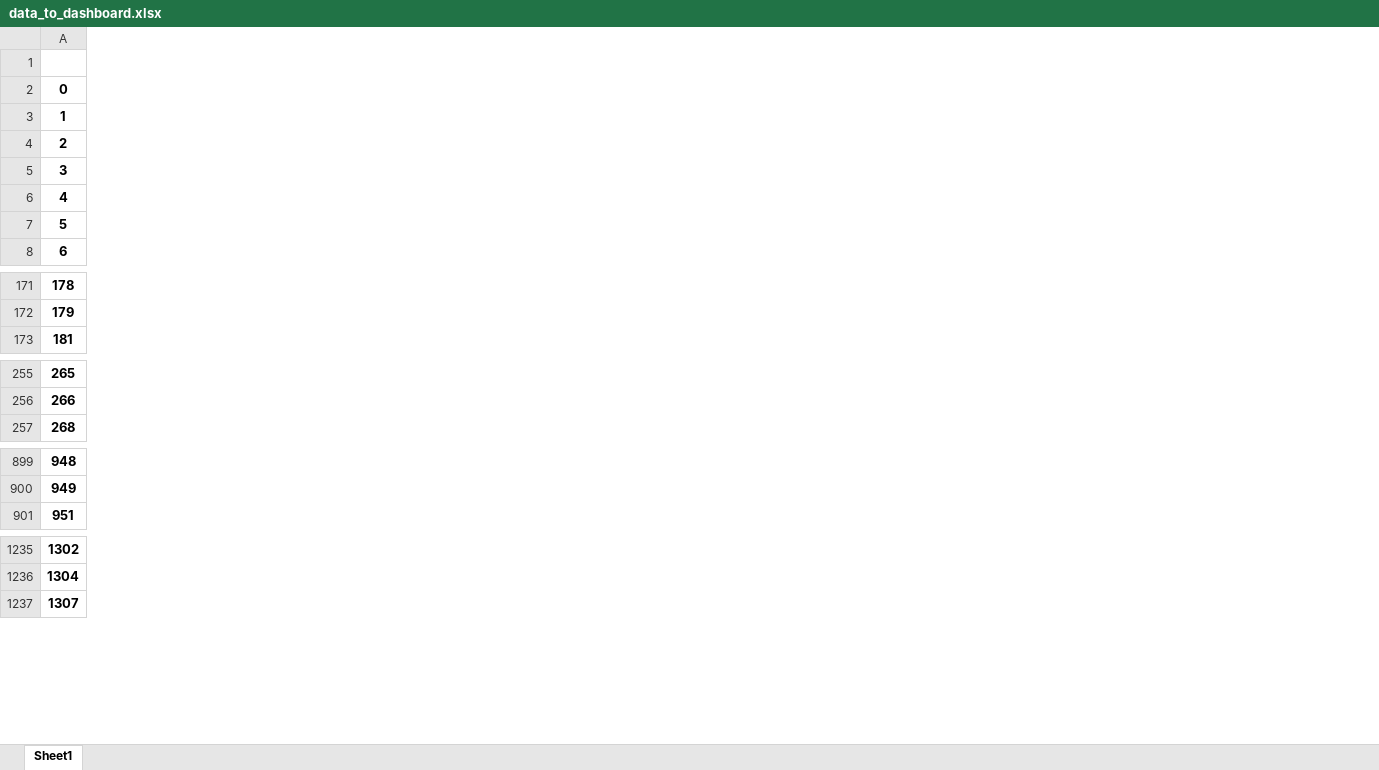
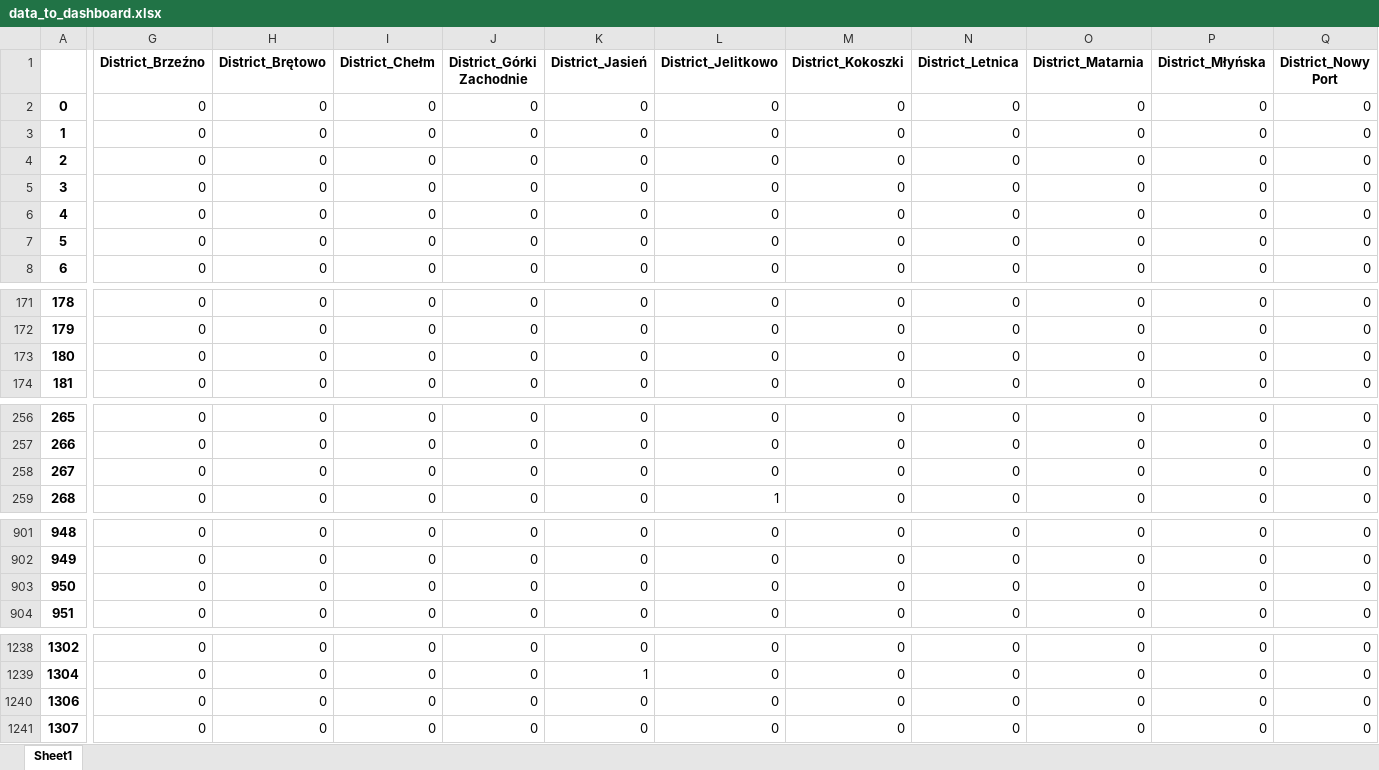
Before and after one commit to DariaPrzytula/Property-Prices-in-Gdansk, an Excel workbook: data_to_dashboard.xlsx, sheet Sheet1, drawn as a sheet; only a part is shown, gaps mark what is left out; values as stored, in another font and other column widths than the file's, no borders; rows hold the shown columns only; the diff covers the shown part only; the diff names each change by its address in the sheet, - before the commit and + after, or states it on an @@ line.

Commit message:
Price of Flat

```diff
--- a/data_to_dashboard.xlsx (sheet Sheet1)
+++ b/data_to_dashboard.xlsx (sheet Sheet1)
+column G (District_Brzeźno), rows 2-8: all 0; rows 171-172: 0 | 0; row 174: 0; rows 256-257: 0 | 0; row 259: 0; rows 901-902: 0 | 0; row 904: 0; rows 1238-1239: 0 | 0; row 1241: 0
+column H (District_Brętowo), rows 2-8: all 0; rows 171-172: 0 | 0; row 174: 0; rows 256-257: 0 | 0; row 259: 0; rows 901-902: 0 | 0; row 904: 0; rows 1238-1239: 0 | 0; row 1241: 0
+column I (District_Chełm), rows 2-8: all 0; rows 171-172: 0 | 0; row 174: 0; rows 256-257: 0 | 0; row 259: 0; rows 901-902: 0 | 0; row 904: 0; rows 1238-1239: 0 | 0; row 1241: 0
+column J (District_Górki Zachodnie), rows 2-8: all 0; rows 171-172: 0 | 0; row 174: 0; rows 256-257: 0 | 0; row 259: 0; rows 901-902: 0 | 0; row 904: 0; rows 1238-1239: 0 | 0; row 1241: 0
+column K (District_Jasień), rows 2-8: all 0; rows 171-172: 0 | 0; row 174: 0; rows 256-257: 0 | 0; row 259: 0; rows 901-902: 0 | 0; row 904: 0; rows 1238-1239: 0 | 1; row 1241: 0
+column L (District_Jelitkowo), rows 2-8: all 0; rows 171-172: 0 | 0; row 174: 0; rows 256-257: 0 | 0; row 259: 1; rows 901-902: 0 | 0; row 904: 0; rows 1238-1239: 0 | 0; row 1241: 0
+column M (District_Kokoszki), rows 2-8: all 0; rows 171-172: 0 | 0; row 174: 0; rows 256-257: 0 | 0; row 259: 0; rows 901-902: 0 | 0; row 904: 0; rows 1238-1239: 0 | 0; row 1241: 0
+column N (District_Letnica), rows 2-8: all 0; rows 171-172: 0 | 0; row 174: 0; rows 256-257: 0 | 0; row 259: 0; rows 901-902: 0 | 0; row 904: 0; rows 1238-1239: 0 | 0; row 1241: 0
+column O (District_Matarnia), rows 2-8: all 0; rows 171-172: 0 | 0; row 174: 0; rows 256-257: 0 | 0; row 259: 0; rows 901-902: 0 | 0; row 904: 0; rows 1238-1239: 0 | 0; row 1241: 0
+column P (District_Młyńska), rows 2-8: all 0; rows 171-172: 0 | 0; row 174: 0; rows 256-257: 0 | 0; row 259: 0; rows 901-902: 0 | 0; row 904: 0; rows 1238-1239: 0 | 0; row 1241: 0
+column Q (District_Nowy Port), rows 2-8: all 0; rows 171-172: 0 | 0; row 174: 0; rows 256-257: 0 | 0; row 259: 0; rows 901-902: 0 | 0; row 904: 0; rows 1238-1239: 0 | 0; row 1241: 0
+row 173: 180 | 0 | 0 | 0 | 0 | 0 | 0 | 0 | 0 | 0 | 0 | 0
+row 258: 267 | 0 | 0 | 0 | 0 | 0 | 0 | 0 | 0 | 0 | 0 | 0
+row 903: 950 | 0 | 0 | 0 | 0 | 0 | 0 | 0 | 0 | 0 | 0 | 0
+row 1240: 1306 | 0 | 0 | 0 | 0 | 0 | 0 | 0 | 0 | 0 | 0 | 0
```
Also changed, not shown: 2 added rows, 19 added columns and 1 removed column elsewhere in this sheet, 2 other files.
